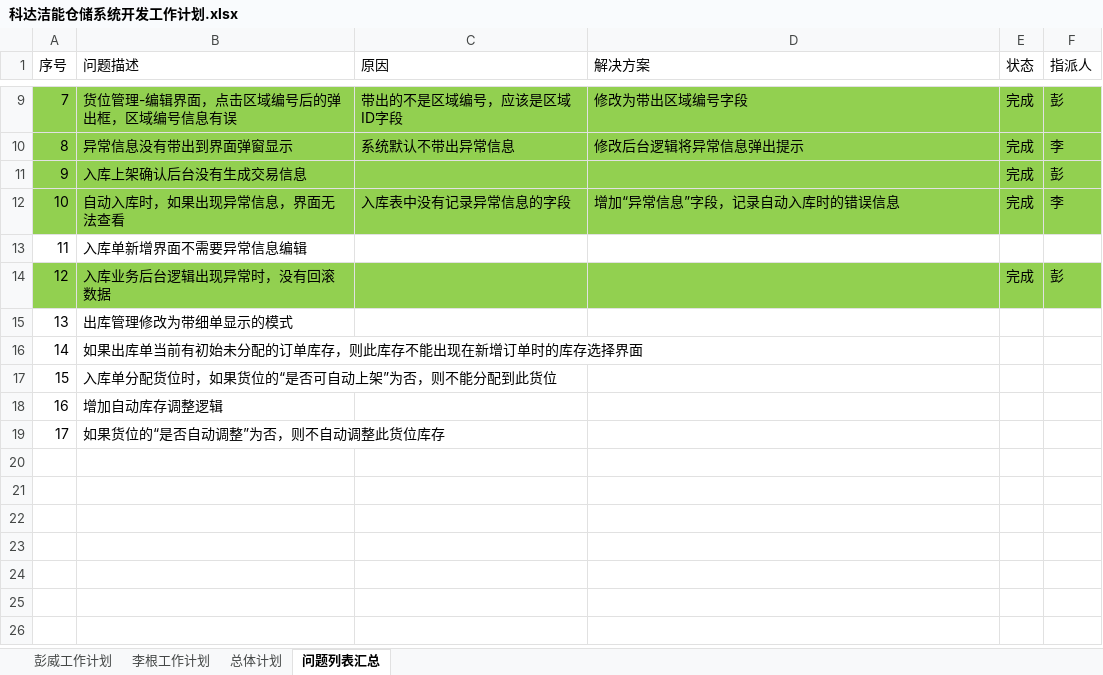
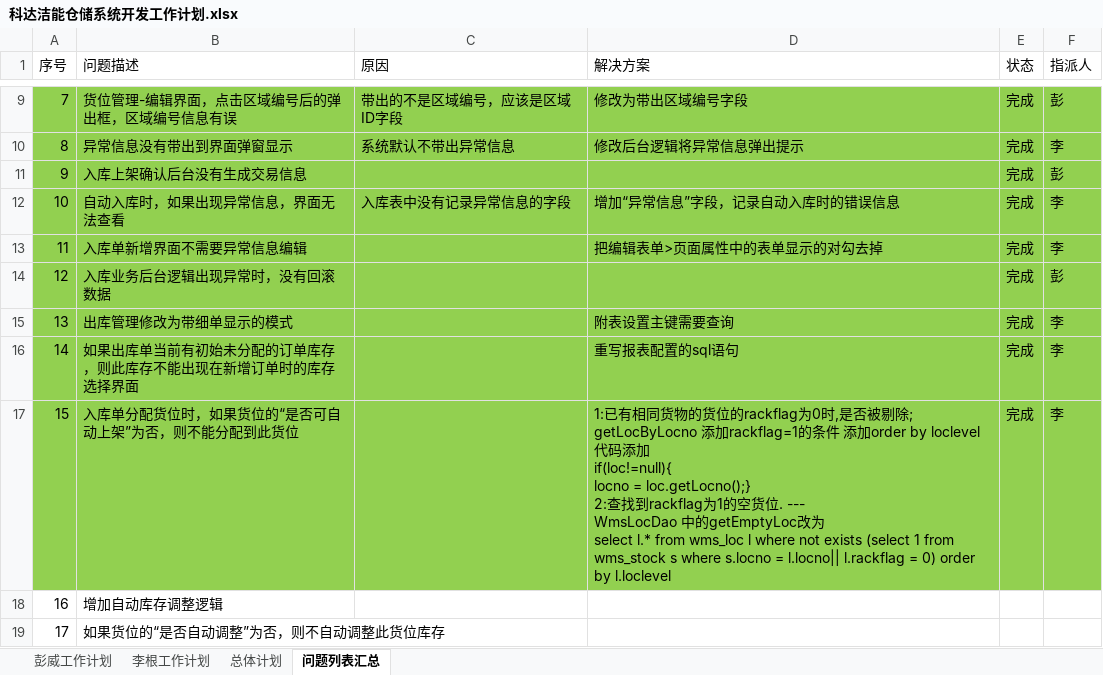
Before and after one commit to RuriAndLee/jeecg376, an Excel workbook: docs/科达洁能仓储系统开发工作计划.xlsx, sheet 问题列表汇总, drawn as a sheet; only a part is shown, gaps mark what is left out; values as stored, in another font and other column widths than the file's, no borders; charts and pictures not drawn; ↵ is a line break in a cell; the diff names each change by its address in the sheet, - before the commit and + after, or states it on an @@ line.

```diff
--- a/docs/科达洁能仓储系统开发工作计划.xlsx (sheet 问题列表汇总)
+++ b/docs/科达洁能仓储系统开发工作计划.xlsx (sheet 问题列表汇总)
-A13:F13 fill: none
+A13:F13 fill: #92D050
-D13 (解决方案): (empty)
+D13 (解决方案): 把编辑表单>页面属性中的表单显示的对勾去掉
-E13 (状态): (empty)
+E13 (状态): 完成
-F13 (指派人): (empty)
+F13 (指派人): 李
-A15:F17 fill: none
+A15:F17 fill: #92D050
-D15 (解决方案): (empty)
+D15 (解决方案): 附表设置主键需要查询
-E15:E17 (状态): (empty)
+E15:E17 (状态): 完成
-F15:F17 (指派人): (empty)
+F15:F17 (指派人): 李
-D16 (解决方案): (empty)
+D16 (解决方案): 重写报表配置的sql语句
-D17 (解决方案): (empty)
+D17 (解决方案): 1:已有相同货物的货位的rackflag为0时,是否被剔除; ↵ getLocByLocno 添加rackflag=1的条件 添加order by loclevel ↵ 代码添加 ↵ if(loc!=null){ ↵ locno = loc.getLocno();} ↵ 2:查找到rackflag为1的空货位. --- ↵ WmsLocDao 中的getEmptyLoc改为 ↵ select l.* from wms_loc l where not exists (select 1 from wms_stock s where s.locno = l.locno|| l.rackflag = 0) order by l.loclevel
```
Also changed, not shown: charts or pictures, 4 other files.
